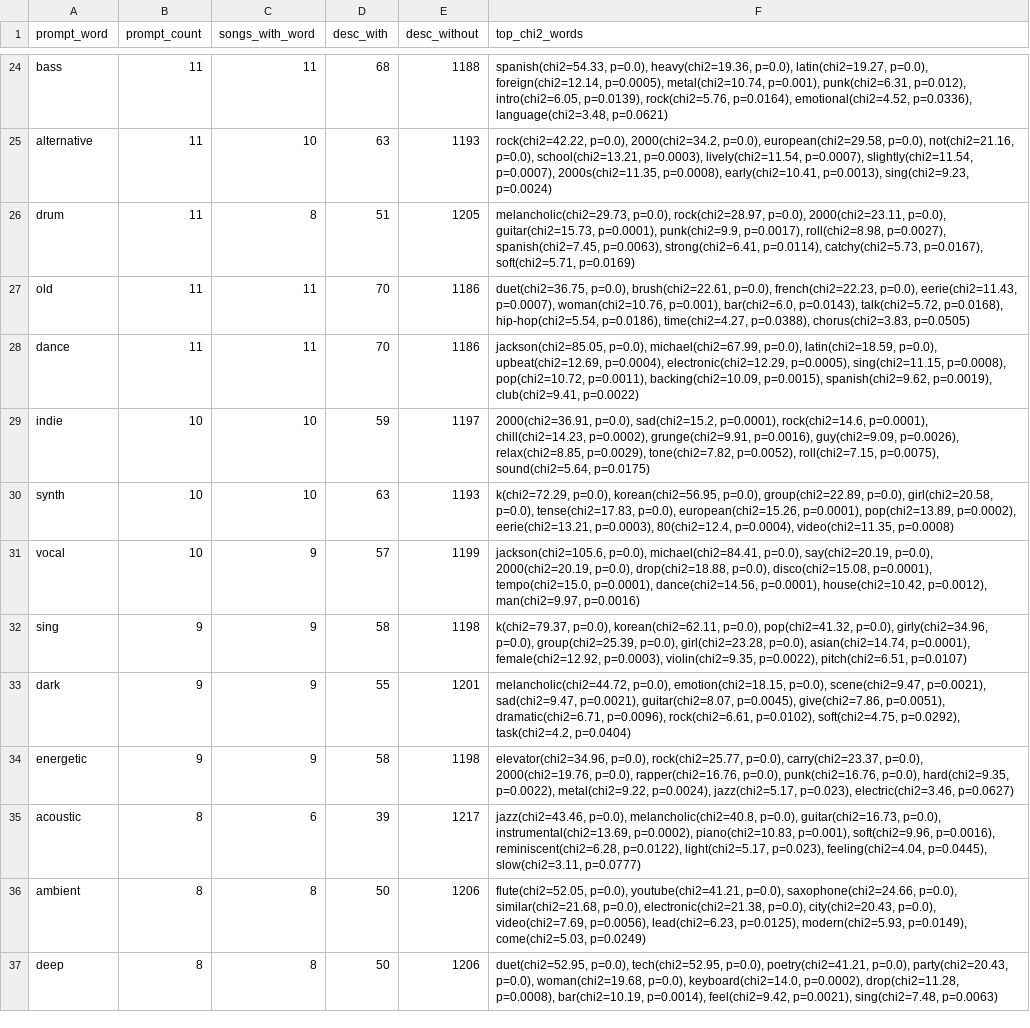
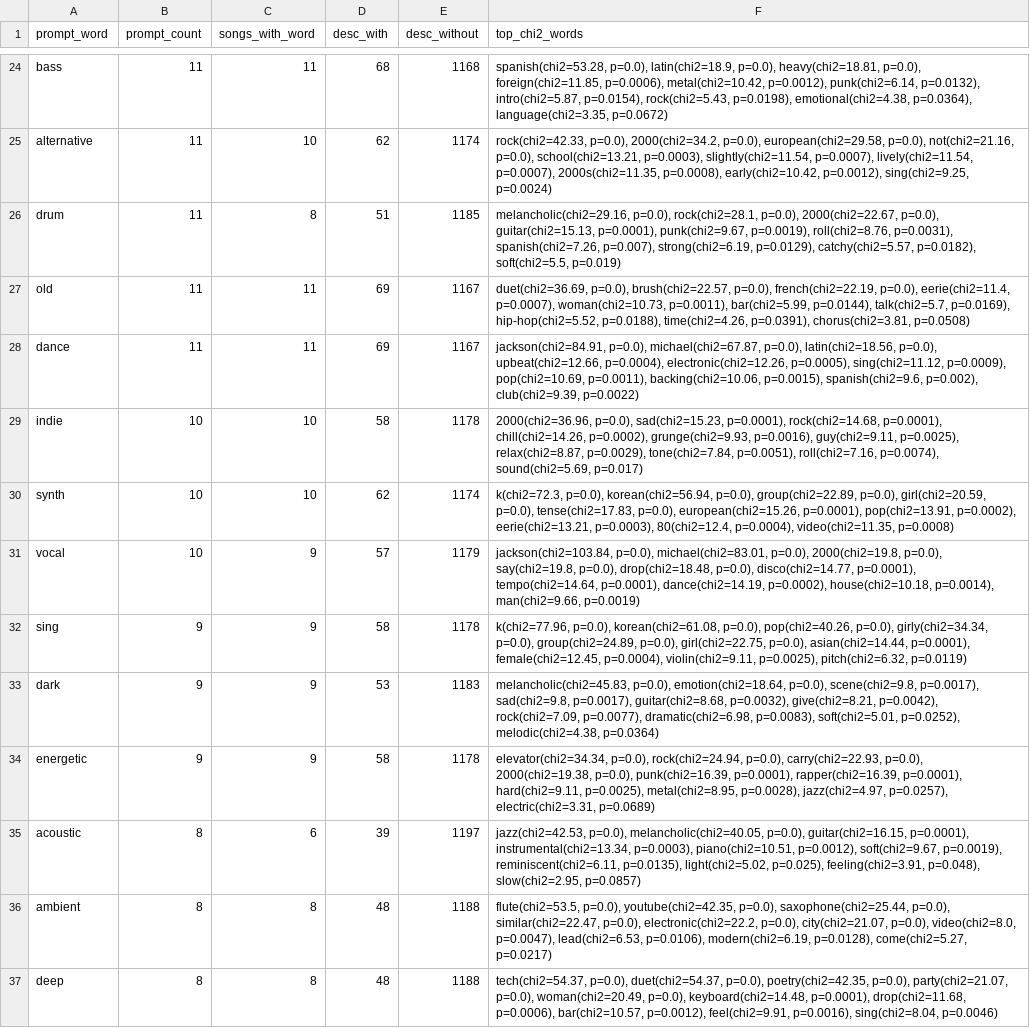
Before and after one commit to michspark/MusicPromptDescription, a CSV file: results/tables/chi2_results.csv, drawn as a sheet; only a part is shown, gaps mark what is left out; the diff covers the shown part only; the diff names each change by its address in the sheet, - before the commit and + after, or states it on an @@ line.

```diff
--- a/results/tables/chi2_results.csv
+++ b/results/tables/chi2_results.csv
-E24 (desc_without): 1188
+E24 (desc_without): 1168
-F24 (top_chi2_words): spanish(chi2=54.33, p=0.0), heavy(chi2=19.36, p=0.0), latin(chi2=19.27, p=0.0), foreign(chi2=12.14, p=0.0005), metal(chi2=10.74, p=0.001), punk(chi2=6.31, p=0.012), intro(chi2=6.05, p=0.0139), rock(chi2=5.76, p=0.0164), emotional(chi2=4.52, p=0.0336), language(chi2=3.48, p=0.0621)
+F24 (top_chi2_words): spanish(chi2=53.28, p=0.0), latin(chi2=18.9, p=0.0), heavy(chi2=18.81, p=0.0), foreign(chi2=11.85, p=0.0006), metal(chi2=10.42, p=0.0012), punk(chi2=6.14, p=0.0132), intro(chi2=5.87, p=0.0154), rock(chi2=5.43, p=0.0198), emotional(chi2=4.38, p=0.0364), language(chi2=3.35, p=0.0672)
-D25 (desc_with): 63
+D25 (desc_with): 62
-E25 (desc_without): 1193
+E25 (desc_without): 1174
-F25 (top_chi2_words): rock(chi2=42.22, p=0.0), 2000(chi2=34.2, p=0.0), european(chi2=29.58, p=0.0), not(chi2=21.16, p=0.0), school(chi2=13.21, p=0.0003), lively(chi2=11.54, p=0.0007), slightly(chi2=11.54, p=0.0007), 2000s(chi2=11.35, p=0.0008), early(chi2=10.41, p=0.0013), sing(chi2=9.23, p=0.0024)
+F25 (top_chi2_words): rock(chi2=42.33, p=0.0), 2000(chi2=34.2, p=0.0), european(chi2=29.58, p=0.0), not(chi2=21.16, p=0.0), school(chi2=13.21, p=0.0003), slightly(chi2=11.54, p=0.0007), lively(chi2=11.54, p=0.0007), 2000s(chi2=11.35, p=0.0008), early(chi2=10.42, p=0.0012), sing(chi2=9.25, p=0.0024)
-E26 (desc_without): 1205
+E26 (desc_without): 1185
-F26 (top_chi2_words): melancholic(chi2=29.73, p=0.0), rock(chi2=28.97, p=0.0), 2000(chi2=23.11, p=0.0), guitar(chi2=15.73, p=0.0001), punk(chi2=9.9, p=0.0017), roll(chi2=8.98, p=0.0027), spanish(chi2=7.45, p=0.0063), strong(chi2=6.41, p=0.0114), catchy(chi2=5.73, p=0.0167), soft(chi2=5.71, p=0.0169)
+F26 (top_chi2_words): melancholic(chi2=29.16, p=0.0), rock(chi2=28.1, p=0.0), 2000(chi2=22.67, p=0.0), guitar(chi2=15.13, p=0.0001), punk(chi2=9.67, p=0.0019), roll(chi2=8.76, p=0.0031), spanish(chi2=7.26, p=0.007), strong(chi2=6.19, p=0.0129), catchy(chi2=5.57, p=0.0182), soft(chi2=5.5, p=0.019)
-D27:D28 (desc_with): 70
+D27:D28 (desc_with): 69
-E27:E28 (desc_without): 1186
+E27:E28 (desc_without): 1167
-F27 (top_chi2_words): duet(chi2=36.75, p=0.0), brush(chi2=22.61, p=0.0), french(chi2=22.23, p=0.0), eerie(chi2=11.43, p=0.0007), woman(chi2=10.76, p=0.001), bar(chi2=6.0, p=0.0143), talk(chi2=5.72, p=0.0168), hip-hop(chi2=5.54, p=0.0186), time(chi2=4.27, p=0.0388), chorus(chi2=3.83, p=0.0505)
+F27 (top_chi2_words): duet(chi2=36.69, p=0.0), brush(chi2=22.57, p=0.0), french(chi2=22.19, p=0.0), eerie(chi2=11.4, p=0.0007), woman(chi2=10.73, p=0.0011), bar(chi2=5.99, p=0.0144), talk(chi2=5.7, p=0.0169), hip-hop(chi2=5.52, p=0.0188), time(chi2=4.26, p=0.0391), chorus(chi2=3.81, p=0.0508)
-F28 (top_chi2_words): jackson(chi2=85.05, p=0.0), michael(chi2=67.99, p=0.0), latin(chi2=18.59, p=0.0), upbeat(chi2=12.69, p=0.0004), electronic(chi2=12.29, p=0.0005), sing(chi2=11.15, p=0.0008), pop(chi2=10.72, p=0.0011), backing(chi2=10.09, p=0.0015), spanish(chi2=9.62, p=0.0019), club(chi2=9.41, p=0.0022)
+F28 (top_chi2_words): jackson(chi2=84.91, p=0.0), michael(chi2=67.87, p=0.0), latin(chi2=18.56, p=0.0), upbeat(chi2=12.66, p=0.0004), electronic(chi2=12.26, p=0.0005), sing(chi2=11.12, p=0.0009), pop(chi2=10.69, p=0.0011), backing(chi2=10.06, p=0.0015), spanish(chi2=9.6, p=0.002), club(chi2=9.39, p=0.0022)
-D29 (desc_with): 59
+D29 (desc_with): 58
-E29 (desc_without): 1197
+E29 (desc_without): 1178
-F29 (top_chi2_words): 2000(chi2=36.91, p=0.0), sad(chi2=15.2, p=0.0001), rock(chi2=14.6, p=0.0001), chill(chi2=14.23, p=0.0002), grunge(chi2=9.91, p=0.0016), guy(chi2=9.09, p=0.0026), relax(chi2=8.85, p=0.0029), tone(chi2=7.82, p=0.0052), roll(chi2=7.15, p=0.0075), sound(chi2=5.64, p=0.0175)
+F29 (top_chi2_words): 2000(chi2=36.96, p=0.0), sad(chi2=15.23, p=0.0001), rock(chi2=14.68, p=0.0001), chill(chi2=14.26, p=0.0002), grunge(chi2=9.93, p=0.0016), guy(chi2=9.11, p=0.0025), relax(chi2=8.87, p=0.0029), tone(chi2=7.84, p=0.0051), roll(chi2=7.16, p=0.0074), sound(chi2=5.69, p=0.017)
-D30 (desc_with): 63
+D30 (desc_with): 62
-E30 (desc_without): 1193
+E30 (desc_without): 1174
-F30 (top_chi2_words): k(chi2=72.29, p=0.0), korean(chi2=56.95, p=0.0), group(chi2=22.89, p=0.0), girl(chi2=20.58, p=0.0), tense(chi2=17.83, p=0.0), european(chi2=15.26, p=0.0001), pop(chi2=13.89, p=0.0002), eerie(chi2=13.21,…
+F30 (top_chi2_words): k(chi2=72.3, p=0.0), korean(chi2=56.94, p=0.0), group(chi2=22.89, p=0.0), girl(chi2=20.59, p=0.0), tense(chi2=17.83, p=0.0), european(chi2=15.26, p=0.0001), pop(chi2=13.91, p=0.0002), eerie(chi2=13.21,…
-E31 (desc_without): 1199
+E31 (desc_without): 1179
-F31 (top_chi2_words): jackson(chi2=105.6, p=0.0), michael(chi2=84.41, p=0.0), say(chi2=20.19, p=0.0), 2000(chi2=20.19, p=0.0), drop(chi2=18.88, p=0.0), disco(chi2=15.08, p=0.0001), tempo(chi2=15.0, p=0.0001), dance(chi2=14.56, p=0.0001), house(chi2=10.42, p=0.0012), man(chi2=9.97, p=0.0016)
+F31 (top_chi2_words): jackson(chi2=103.84, p=0.0), michael(chi2=83.01, p=0.0), 2000(chi2=19.8, p=0.0), say(chi2=19.8, p=0.0), drop(chi2=18.48, p=0.0), disco(chi2=14.77, p=0.0001), tempo(chi2=14.64, p=0.0001), dance(chi2=14.19, p=0.0002), house(chi2=10.18, p=0.0014), man(chi2=9.66, p=0.0019)
-E32 (desc_without): 1198
+E32 (desc_without): 1178
-F32 (top_chi2_words): k(chi2=79.37, p=0.0), korean(chi2=62.11, p=0.0), pop(chi2=41.32, p=0.0), girly(chi2=34.96, p=0.0), group(chi2=25.39, p=0.0), girl(chi2=23.28, p=0.0), asian(chi2=14.74, p=0.0001), female(chi2=12.92, p=0.0003), violin(chi2=9.35, p=0.0022), pitch(chi2=6.51, p=0.0107)
+F32 (top_chi2_words): k(chi2=77.96, p=0.0), korean(chi2=61.08, p=0.0), pop(chi2=40.26, p=0.0), girly(chi2=34.34, p=0.0), group(chi2=24.89, p=0.0), girl(chi2=22.75, p=0.0), asian(chi2=14.44, p=0.0001), female(chi2=12.45, p=0.0004), violin(chi2=9.11, p=0.0025), pitch(chi2=6.32, p=0.0119)
-D33 (desc_with): 55
+D33 (desc_with): 53
-E33 (desc_without): 1201
+E33 (desc_without): 1183
-F33 (top_chi2_words): melancholic(chi2=44.72, p=0.0), emotion(chi2=18.15, p=0.0), scene(chi2=9.47, p=0.0021), sad(chi2=9.47, p=0.0021), guitar(chi2=8.07, p=0.0045), give(chi2=7.86, p=0.0051), dramatic(chi2=6.71, p=0.0096), rock(chi2=6.61, p=0.0102), soft(chi2=4.75, p=0.0292), task(chi2=4.2, p=0.0404)
+F33 (top_chi2_words): melancholic(chi2=45.83, p=0.0), emotion(chi2=18.64, p=0.0), scene(chi2=9.8, p=0.0017), sad(chi2=9.8, p=0.0017), guitar(chi2=8.68, p=0.0032), give(chi2=8.21, p=0.0042), rock(chi2=7.09, p=0.0077), dramatic(chi2=6.98, p=0.0083), soft(chi2=5.01, p=0.0252), melodic(chi2=4.38, p=0.0364)
-E34 (desc_without): 1198
+E34 (desc_without): 1178
-F34 (top_chi2_words): elevator(chi2=34.96, p=0.0), rock(chi2=25.77, p=0.0), carry(chi2=23.37, p=0.0), 2000(chi2=19.76, p=0.0), rapper(chi2=16.76, p=0.0), punk(chi2=16.76, p=0.0), hard(chi2=9.35, p=0.0022), metal(chi2=9.22, p=0.0024), jazz(chi2=5.17, p=0.023), electric(chi2=3.46, p=0.0627)
+F34 (top_chi2_words): elevator(chi2=34.34, p=0.0), rock(chi2=24.94, p=0.0), carry(chi2=22.93, p=0.0), 2000(chi2=19.38, p=0.0), punk(chi2=16.39, p=0.0001), rapper(chi2=16.39, p=0.0001), hard(chi2=9.11, p=0.0025), metal(chi2=8.95, p=0.0028), jazz(chi2=4.97, p=0.0257), electric(chi2=3.31, p=0.0689)
-E35 (desc_without): 1217
+E35 (desc_without): 1197
-F35 (top_chi2_words): jazz(chi2=43.46, p=0.0), melancholic(chi2=40.8, p=0.0), guitar(chi2=16.73, p=0.0), instrumental(chi2=13.69, p=0.0002), piano(chi2=10.83, p=0.001), soft(chi2=9.96, p=0.0016), reminiscent(chi2=6.28, p=0.0122), light(chi2=5.17, p=0.023), feeling(chi2=4.04, p=0.0445), slow(chi2=3.11, p=0.0777)
+F35 (top_chi2_words): jazz(chi2=42.53, p=0.0), melancholic(chi2=40.05, p=0.0), guitar(chi2=16.15, p=0.0001), instrumental(chi2=13.34, p=0.0003), piano(chi2=10.51, p=0.0012), soft(chi2=9.67, p=0.0019), reminiscent(chi2=6.11, p=0.0135), light(chi2=5.02, p=0.025), feeling(chi2=3.91, p=0.048), slow(chi2=2.95, p=0.0857)
-D36:D37 (desc_with): 50
+D36:D37 (desc_with): 48
-E36:E37 (desc_without): 1206
+E36:E37 (desc_without): 1188
-F36 (top_chi2_words): flute(chi2=52.05, p=0.0), youtube(chi2=41.21, p=0.0), saxophone(chi2=24.66, p=0.0), similar(chi2=21.68, p=0.0), electronic(chi2=21.38, p=0.0), city(chi2=20.43, p=0.0), video(chi2=7.69, p=0.0056), lead(chi2=6.23, p=0.0125), modern(chi2=5.93, p=0.0149), come(chi2=5.03, p=0.0249)
+F36 (top_chi2_words): flute(chi2=53.5, p=0.0), youtube(chi2=42.35, p=0.0), saxophone(chi2=25.44, p=0.0), similar(chi2=22.47, p=0.0), electronic(chi2=22.2, p=0.0), city(chi2=21.07, p=0.0), video(chi2=8.0, p=0.0047), lead(chi2=6.53, p=0.0106), modern(chi2=6.19, p=0.0128), come(chi2=5.27, p=0.0217)
-F37 (top_chi2_words): duet(chi2=52.95, p=0.0), tech(chi2=52.95, p=0.0), poetry(chi2=41.21, p=0.0), party(chi2=20.43, p=0.0), woman(chi2=19.68, p=0.0), keyboard(chi2=14.0, p=0.0002), drop(chi2=11.28, p=0.0008), bar(chi2=10.19, p=0.0014), feel(chi2=9.42, p=0.0021), sing(chi2=7.48, p=0.0063)
+F37 (top_chi2_words): tech(chi2=54.37, p=0.0), duet(chi2=54.37, p=0.0), poetry(chi2=42.35, p=0.0), party(chi2=21.07, p=0.0), woman(chi2=20.49, p=0.0), keyboard(chi2=14.48, p=0.0001), drop(chi2=11.68, p=0.0006), bar(chi2=10.57, p=0.0012), feel(chi2=9.91, p=0.0016), sing(chi2=8.04, p=0.0046)
```
Also changed, not shown: 144 edited cells elsewhere in this file, results/tables/chi2_results_sorted.csv, results/tables/survival_rate.csv, 2 other files.
